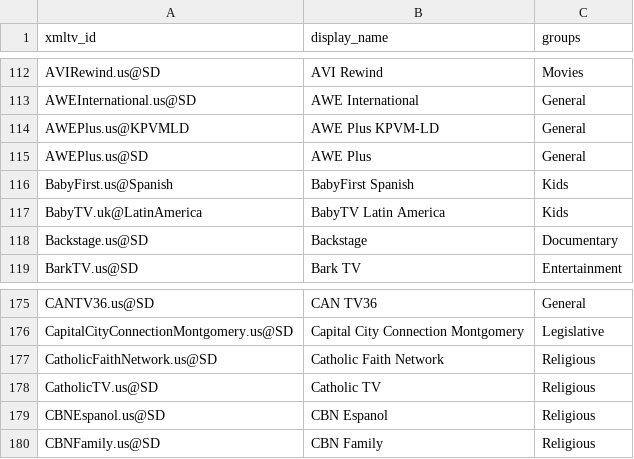
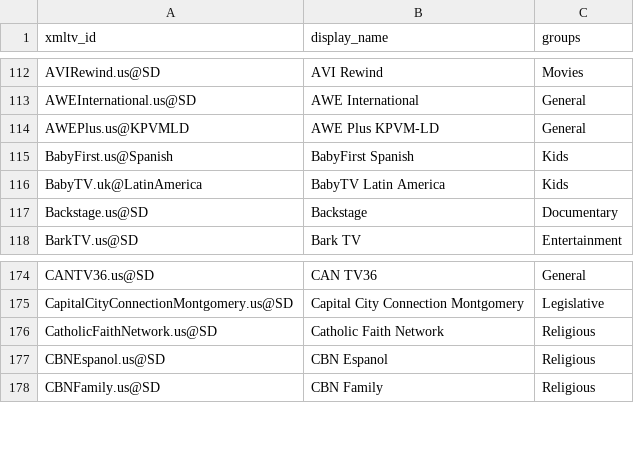
Before and after one commit to Kaimandura/epg-de, a CSV file: reports/usa-unmapped-channels.csv, drawn as a sheet; only a part is shown, gaps mark what is left out; the diff names each change by its address in the sheet, - before the commit and + after, or states it on an @@ line.

```diff
--- a/reports/usa-unmapped-channels.csv
+++ b/reports/usa-unmapped-channels.csv
-row 115: AWEPlus.us@SD | AWE Plus | General
-row 178: CatholicTV.us@SD | Catholic TV | Religious
```
Also changed, not shown: reports/usa-channel-mapping.csv, 6 other files.
